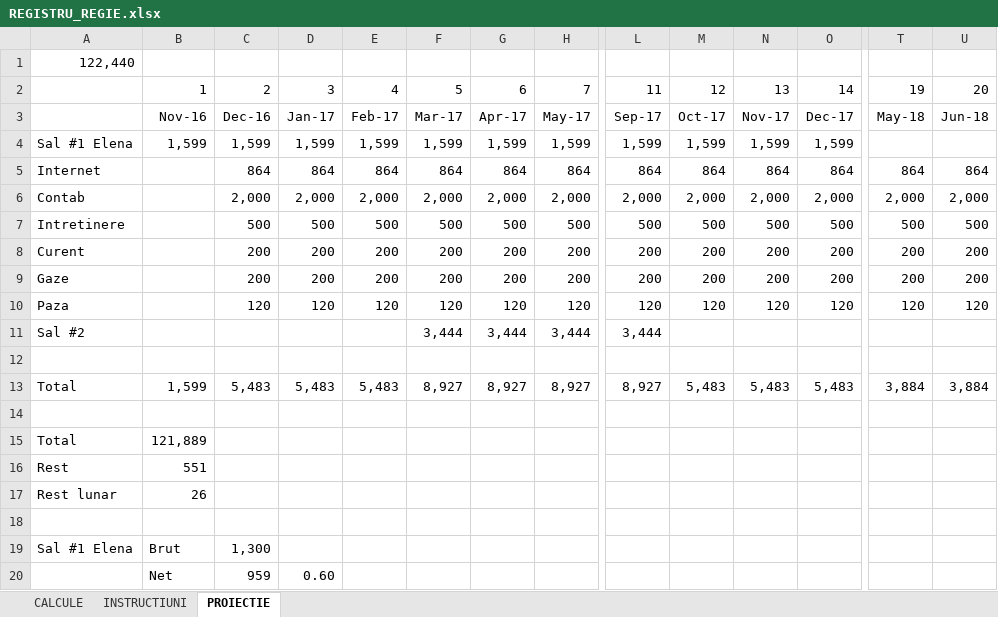
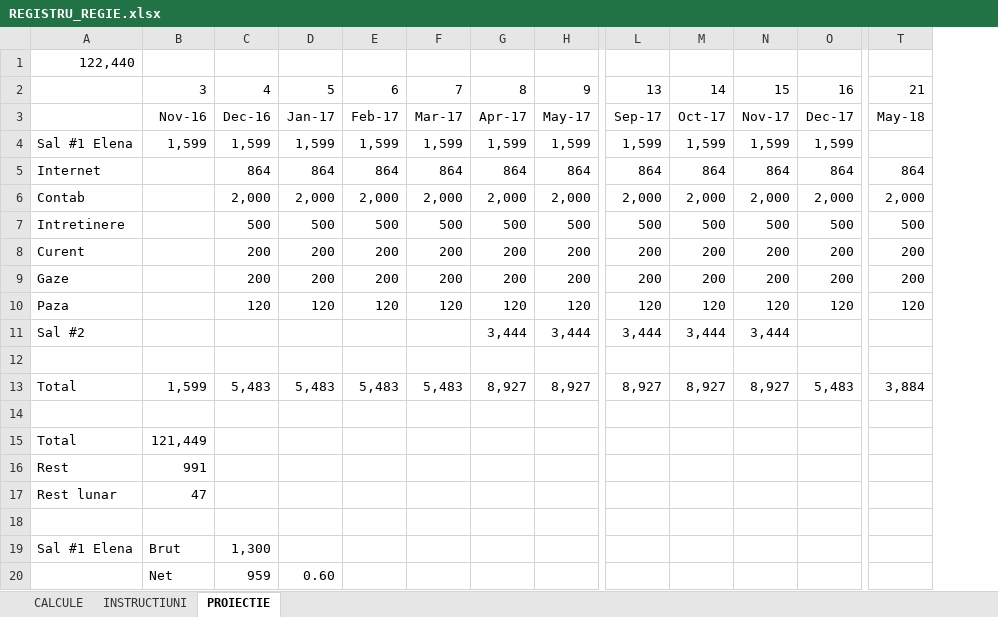
Before and after one commit to CloudifierSRL/CloudifierPOC, an Excel workbook: 2. IMPLEMENTARE/11. REGISTRE_CHELTUIELI/REGISTRU_REGIE.xlsx, sheet PROIECTIE, drawn as a sheet; only a part is shown, gaps mark what is left out; values as stored, in another font and other column widths than the file's, no borders; removed rows and columns are numbered as before the commit, all else as after; rows hold the shown columns only; the diff names each change by its address in the sheet, - before the commit and + after, or states it on an @@ line.

```diff
--- a/2. IMPLEMENTARE/11. REGISTRE_CHELTUIELI/REGISTRU_REGIE.xlsx (sheet PROIECTIE)
+++ b/2. IMPLEMENTARE/11. REGISTRE_CHELTUIELI/REGISTRU_REGIE.xlsx (sheet PROIECTIE)
-column U, rows 3-13: Jun-18 |  | 864 | 2,000 | 500 | 200 | 200 | 120 |  |  | 3,884
-row 2:  | 1 | 2 | 3 | 4 | 5 | 6 | 7 | 11 | 12 | 13 | 14 | 19 | 20
+row 2:  | 3 | 4 | 5 | 6 | 7 | 8 | 9 | 13 | 14 | 15 | 16 | 21
-F11: 3,444
+F11: (empty)
-M11: (empty)
+M11: 3,444
-N11: (empty)
+N11: 3,444
-F13: 8,927
+F13: 5,483
-M13: 5,483
+M13: 8,927
-N13: 5,483
+N13: 8,927
-B15: 121,889
+B15: 121,449
-B16: 551
+B16: 991
-B17: 26
+B17: 47
```
Also changed, not shown: sheet CALCULE, 2. IMPLEMENTARE/00. CONTRACT_BUGET_CONTURI/BUGET CLOUDIFIER.xlsx, 2. IMPLEMENTARE/00. CONTRACT_BUGET_CONTURI/PROIECTIE_SALARII_CLOUDIFIER.xlsx, 26 other files.
